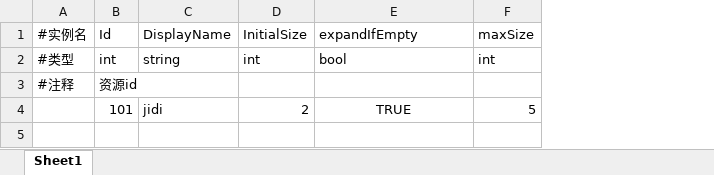
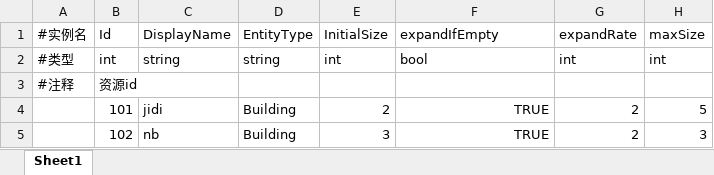
Before and after one commit to nishinomiya-syoko/Generic-Database-Editor, an Excel workbook: Assets/Data/Excel/PoolConfig.xlsx, sheet Sheet1, drawn as a sheet; values as stored, in another font and other column widths than the file's, no borders; addresses are those after the commit; the diff names each change by its address in the sheet, - before the commit and + after, or states it on an @@ line.

```diff
--- a/Assets/Data/Excel/PoolConfig.xlsx (sheet Sheet1)
+++ b/Assets/Data/Excel/PoolConfig.xlsx (sheet Sheet1)
+column D, rows 1-4: EntityType | string |  | Building
+column G, rows 1-4: expandRate | int |  | 2
-F4 alignment: center
+F4 alignment: right
+row 5:  | 102 | nb | Building | 3 | TRUE | 2 | 3
```
Also changed, not shown: formulas that keep their value, Assets/Data/Excel/AssetPath.xlsx, 26 other files.
